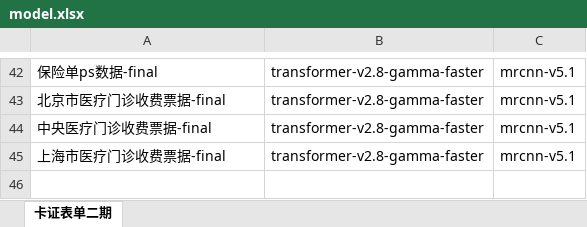
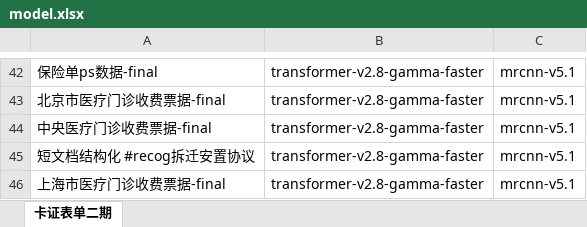
Before and after one commit to yjc11/label_studio, an Excel workbook: UIE-X/entity/ls_short_to_socr_format/scene_folder/model.xlsx, sheet 卡证表单二期, drawn as a sheet; only a part is shown, gaps mark what is left out; values as stored, in another font and other column widths than the file's, no borders; the diff names each change by its address in the sheet, - before the commit and + after, or states it on an @@ line.

```diff
--- a/UIE-X/entity/ls_short_to_socr_format/scene_folder/model.xlsx (sheet 卡证表单二期)
+++ b/UIE-X/entity/ls_short_to_socr_format/scene_folder/model.xlsx (sheet 卡证表单二期)
+row 45: 短文档结构化 #recog拆迁安置协议 | transformer-v2.8-gamma-faster | mrcnn-v5.1
```
Also changed, not shown: UIE-X/entity/ls_long_to_socr_format/scene_folder/model.xlsx, UIE-X/entity/ocrstudio_to_socr_format/scene_folder/model.xlsx, 8 other files.
